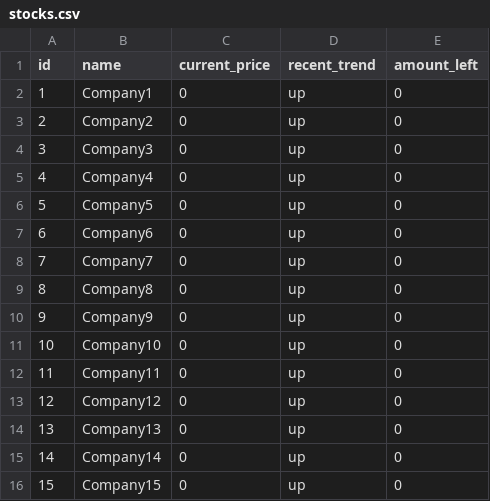
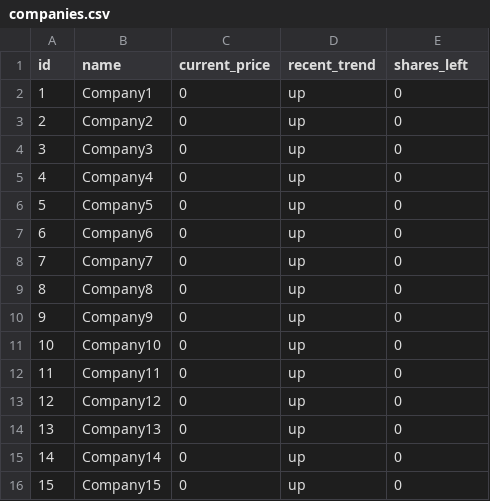
Before and after one commit to abhigyanghosh30/ShareMarket, a CSV file: companies.csv (was stocks.csv), drawn as a sheet.

```diff
--- a/stocks.csv
+++ b/companies.csv
@@ -1,2 +1,2 @@
-id,name,current_price,recent_trend,amount_left
+id,name,current_price,recent_trend,shares_left
 1,Company1,0,up,0
```
Also changed, not shown: 2 other files.
